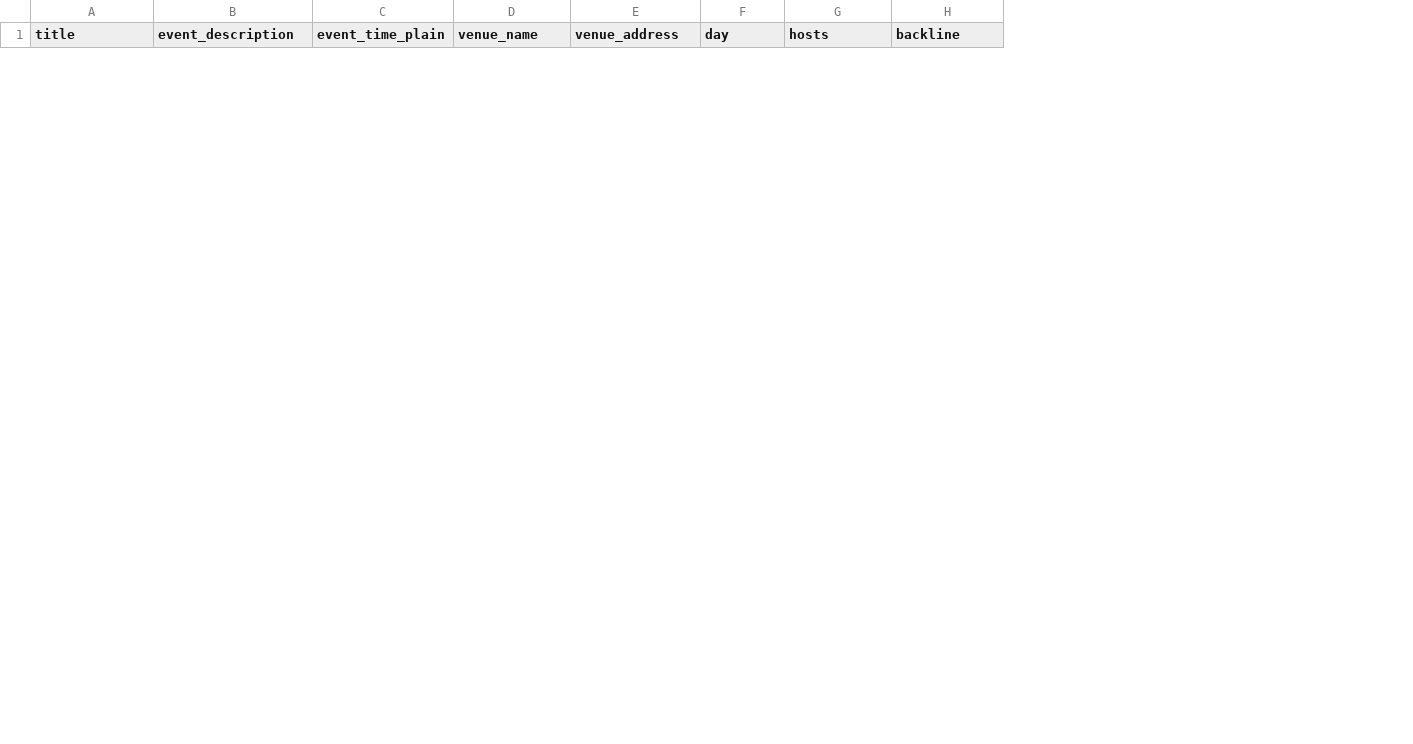
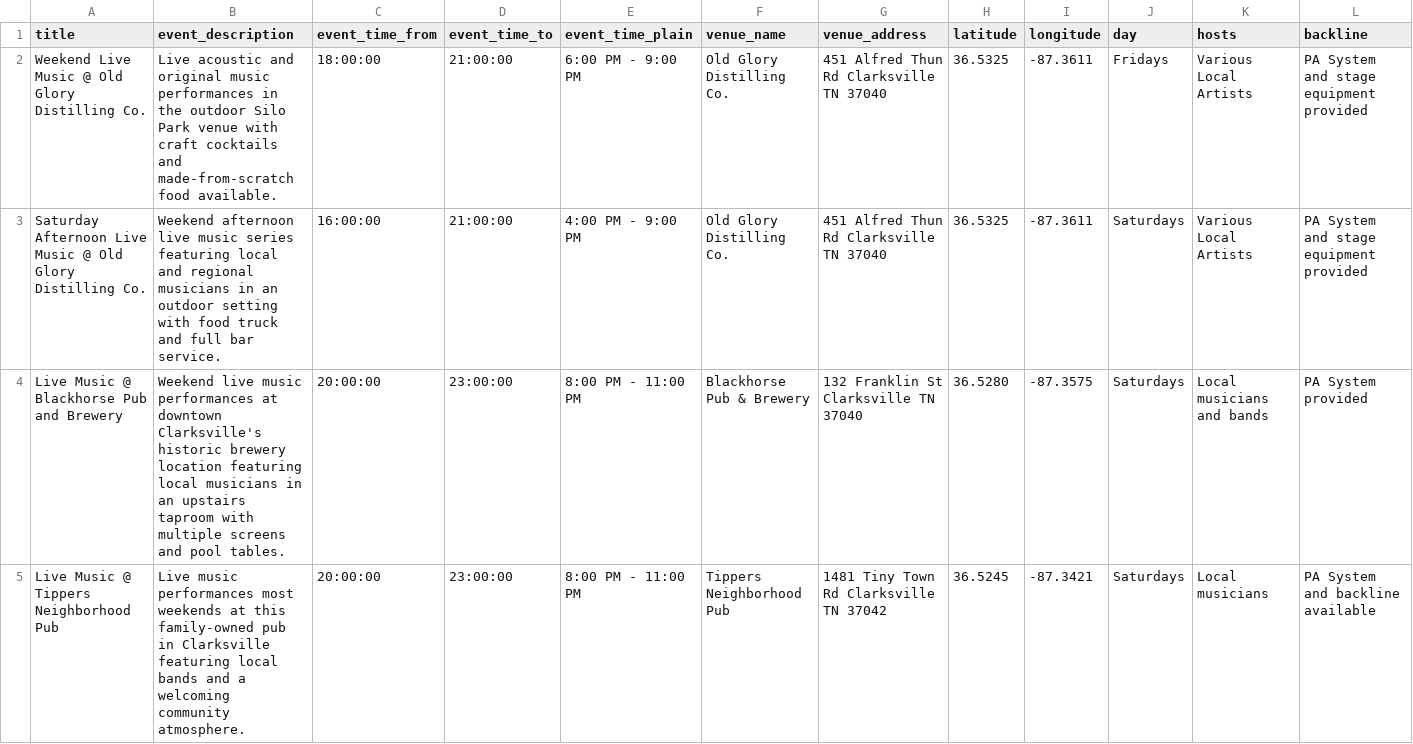
Before and after one commit to stevezaman88/openjams, a CSV file: events_template.csv, drawn as a sheet; only a part is shown; rows hold the shown columns only; the diff covers the shown part only; the diff names each change by its address in the sheet, - before the commit and + after, or states it on an @@ line.

Commit message:
Modify events_template.csv with new events
Updated event details and added new live music events.

```diff
--- a/events_template.csv
+++ b/events_template.csv
+column C (event_time_from), empty
+column D (event_time_to), empty
+column H (latitude), empty
+column I (longitude), empty
+row 2: Weekend Live Music @ Old Glory Distilling Co. | Live acoustic and original music performances in the outdoor Silo Park venue with craft cocktails and made-from-scratch food available. | 18:00:00 | 21:00:00 | 6:00 PM - 9:00 PM | Old Glory Distilling Co. | 451 Alfred Thun Rd Clarksville TN 37040 | 36.5325 | -87.3611 | Fridays | Various Local Artists | PA System and stage equipment provided
+row 3: Saturday Afternoon Live Music @ Old Glory Distilling Co. | Weekend afternoon live music series featuring local and regional musicians in an outdoor setting with food truck and full bar service. | 16:00:00 | 21:00:00 | 4:00 PM - 9:00 PM | Old Glory Distilling Co. | 451 Alfred Thun Rd Clarksville TN 37040 | 36.5325 | -87.3611 | Saturdays | Various Local Artists | PA System and stage equipment provided
+row 4: Live Music @ Blackhorse Pub and Brewery | Weekend live music performances at downtown Clarksville's historic brewery location featuring local musicians in an upstairs taproom with multiple screens and pool tables. | 20:00:00 | 23:00:00 | 8:00 PM - 11:00 PM | Blackhorse Pub & Brewery | 132 Franklin St Clarksville TN 37040 | 36.5280 | -87.3575 | Saturdays | Local musicians and bands | PA System provided
+row 5: Live Music @ Tippers Neighborhood Pub | Live music performances most weekends at this family-owned pub in Clarksville featuring local bands and a welcoming community atmosphere. | 20:00:00 | 23:00:00 | 8:00 PM - 11:00 PM | Tippers Neighborhood Pub | 1481 Tiny Town Rd Clarksville TN 37042 | 36.5245 | -87.3421 | Saturdays | Local musicians | PA System and backline available
```
Also changed, not shown: 3 added rows and 6 removed rows elsewhere in this file.
